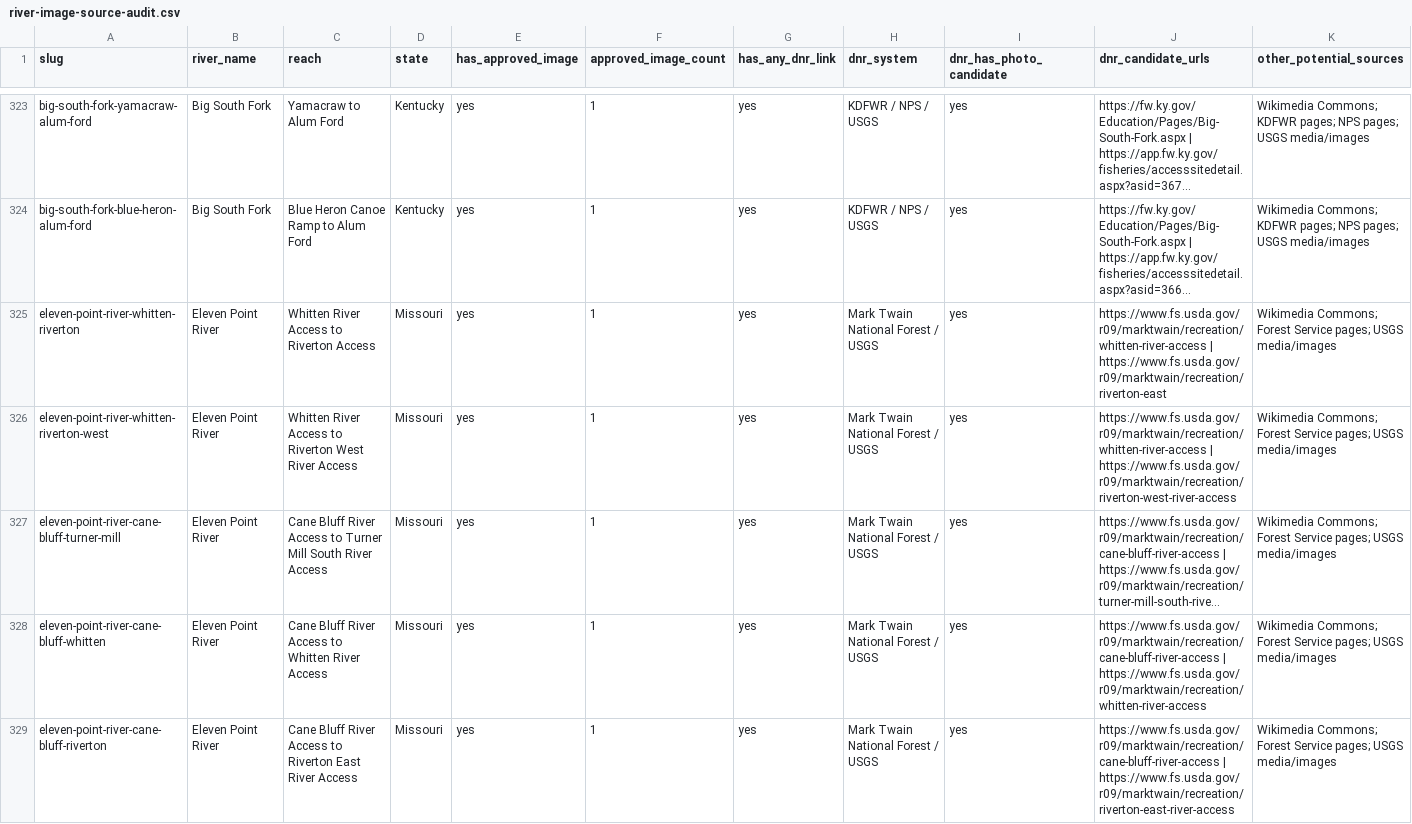
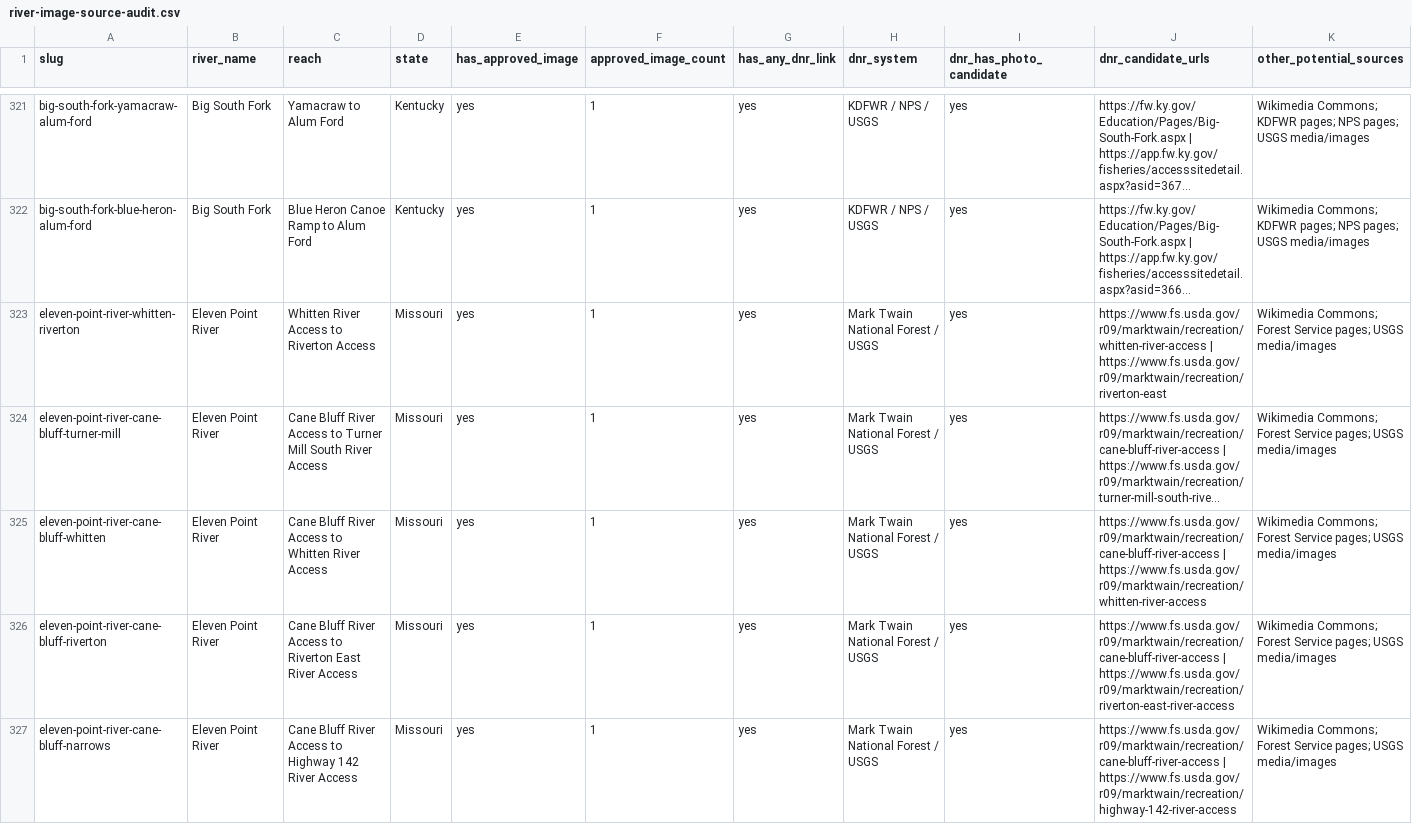
Before and after one commit to EckceptionalSolutions/PaddleTodayV2, a CSV file: docs/river-image-source-audit.csv, drawn as a sheet; only a part is shown, gaps mark what is left out; the shorter side is filled out with more unchanged rows; long unchanged cells end in …; rows hold the shown columns only; the diff covers the shown part only; the diff names each change by its address in the sheet, - before the commit and + after, or states it on an @@ line.

Commit message:
Consolidate Eleven Point Riverton variants

```diff
--- a/docs/river-image-source-audit.csv
+++ b/docs/river-image-source-audit.csv
-row 326: eleven-point-river-whitten-riverton-west | Eleven Point River | Whitten River Access to Riverton West River Access | Missouri | yes | 1 | yes | Mark Twain National Forest / USGS | yes | https://www.fs.usda.gov/r09/marktwain/recreation/whitten-river-access | https://www.fs.usda.gov/r09/marktwain/recreation/riverton-west-river-access | Wikimedia Commons; Forest Service pages; USGS media/images
```
Also changed, not shown: 4 removed rows elsewhere in this file, 6 other files.
